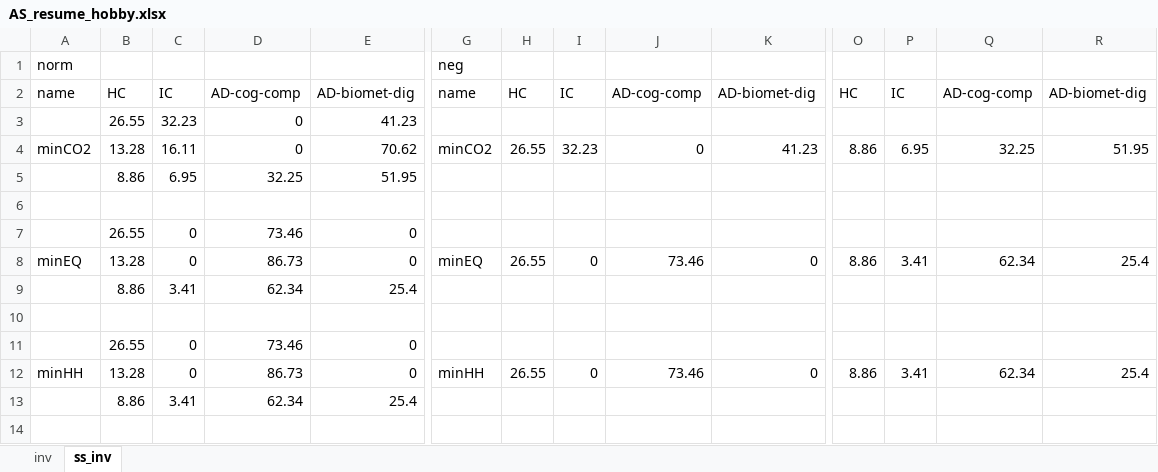
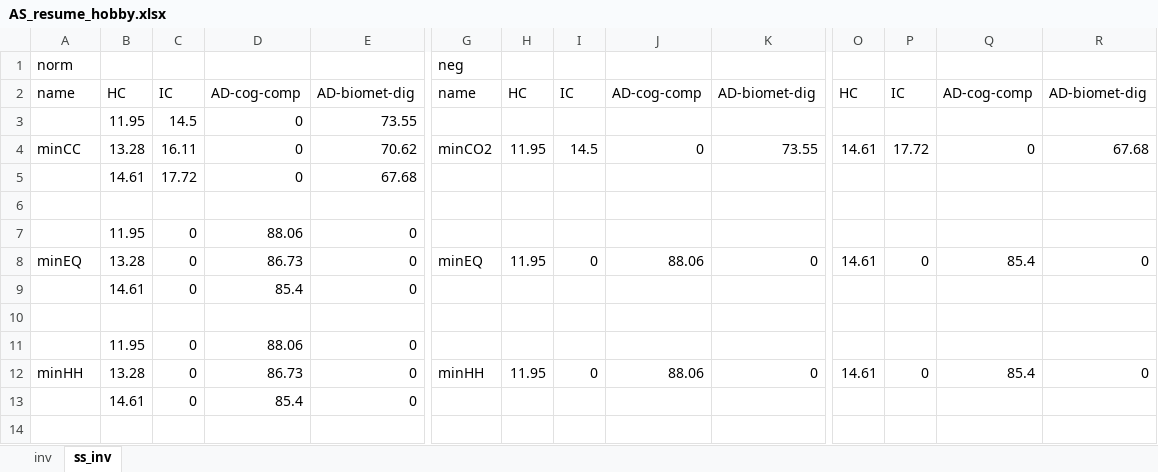
Before and after one commit to nomenazo/biowaste_optim, an Excel workbook: simulations/correction_peat_market/AS_marché/AS_marché_hobby/AS_resume_hobby.xlsx, sheet ss_inv, drawn as a sheet; only a part is shown, gaps mark what is left out; values as stored, in another font and other column widths than the file's, no borders; charts and pictures not drawn; removed rows and columns are numbered as before the commit, all else as after; rows hold the shown columns only; the diff covers the shown part only; the diff names each change by its address in the sheet, - before the commit and + after, or states it on an @@ line.

```diff
--- a/simulations/correction_peat_market/AS_marché/AS_marché_hobby/AS_resume_hobby.xlsx (sheet ss_inv)
+++ b/simulations/correction_peat_market/AS_marché/AS_marché_hobby/AS_resume_hobby.xlsx (sheet ss_inv)
-row 3:  | 26.55 | 32.23 | 0 | 41.23
+row 3:  | 11.95 | 14.5 | 0 | 73.55
-A4: minCO2
+A4: minCC
-H4: 26.55
+H4: 11.95
-I4: 32.23
+I4: 14.5
-K4: 41.23
+K4: 73.55
-O4: 8.86
+O4: 14.61
-P4: 6.95
+P4: 17.72
-Q4: 32.25
+Q4: 0
-R4: 51.95
+R4: 67.68
-row 5:  | 8.86 | 6.95 | 32.25 | 51.95
+row 5:  | 14.61 | 17.72 | 0 | 67.68
-B7: 26.55
+B7: 11.95
-D7: 73.46
+D7: 88.06
-H8: 26.55
+H8: 11.95
-J8: 73.46
+J8: 88.06
-O8: 8.86
+O8: 14.61
-P8: 3.41
+P8: 0
-Q8: 62.34
+Q8: 85.4
-R8: 25.4
+R8: 0
-row 9:  | 8.86 | 3.41 | 62.34 | 25.4
+row 9:  | 14.61 | 0 | 85.4 | 0
-B11: 26.55
+B11: 11.95
-D11: 73.46
+D11: 88.06
-H12: 26.55
+H12: 11.95
-J12: 73.46
+J12: 88.06
-O12: 8.86
+O12: 14.61
-P12: 3.41
+P12: 0
-Q12: 62.34
+Q12: 85.4
-R12: 25.4
+R12: 0
-row 13:  | 8.86 | 3.41 | 62.34 | 25.4
-row 13: (empty)
+row 13:  | 14.61 | 0 | 85.4 | 0
```
Also changed, not shown: 15 removed rows elsewhere in this sheet, sheet inv, formulas that keep their value, hidden cells, charts or pictures, civic_led/LCA_tech_param.xlsx, simulations/correction_peat_market/all_dig_inv.xlsx, 42 other files.
